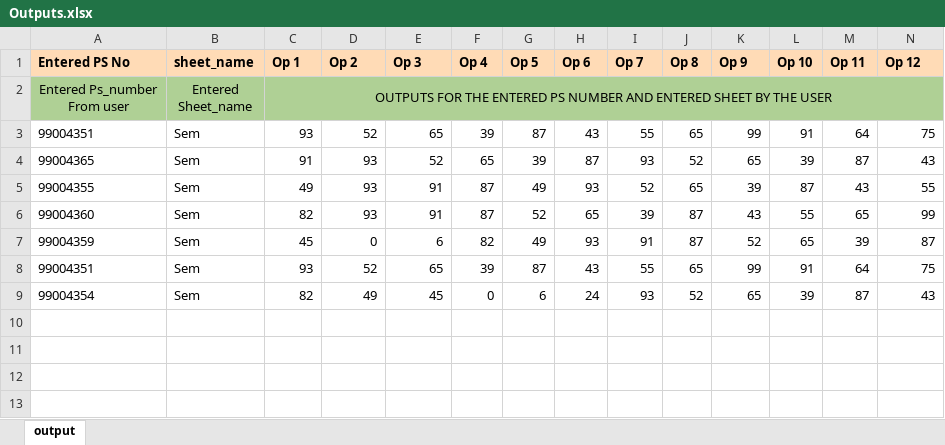
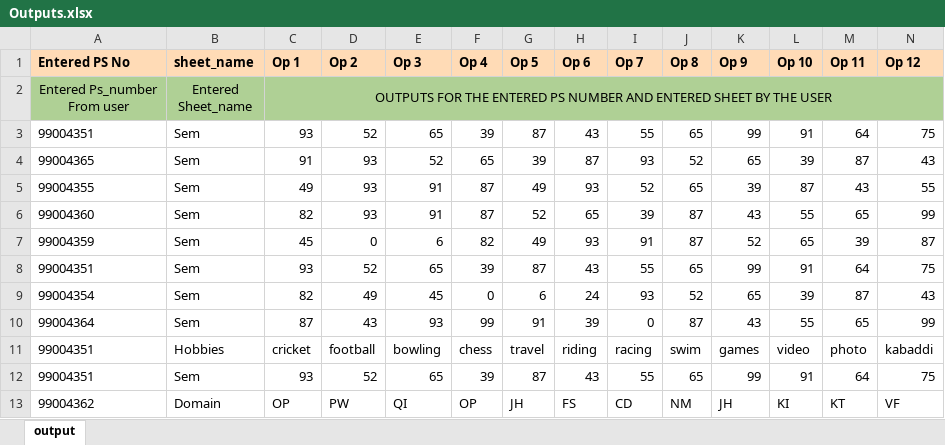
Before and after one commit to 99004351-Debashish/Advanced_Python_mini_project, an Excel workbook: Implementation/Outputs.xlsx, sheet output, drawn as a sheet; only a part is shown; values as stored, in another font and other column widths than the file's, no borders; rows hold the shown columns only; the diff names each change by its address in the sheet, - before the commit and + after, or states it on an @@ line.

```diff
--- a/Implementation/Outputs.xlsx (sheet output)
+++ b/Implementation/Outputs.xlsx (sheet output)
+row 10: 99004364 | Sem | 87 | 43 | 93 | 99 | 91 | 39 | 0 | 87 | 43 | 55 | 65 | 99
+row 11: 99004351 | Hobbies | cricket | football | bowling | chess | travel | riding | racing | swim | games | video | photo | kabaddi
+row 12: 99004351 | Sem | 93 | 52 | 65 | 39 | 87 | 43 | 55 | 65 | 99 | 91 | 64 | 75
+row 13: 99004362 | Domain | OP | PW | QI | OP | JH | FS | CD | NM | JH | KI | KT | VF
```
Also changed, not shown: Implementation/Advanced_python_mini_project.xlsx, 1 other file.
